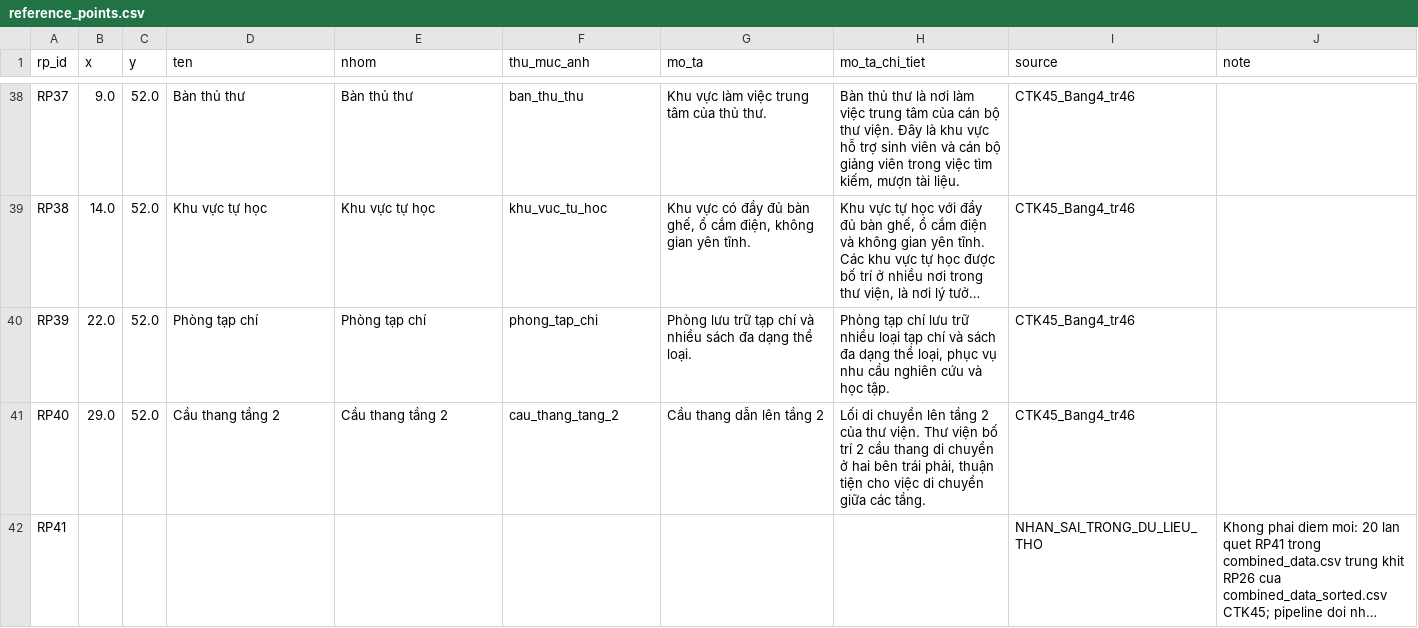
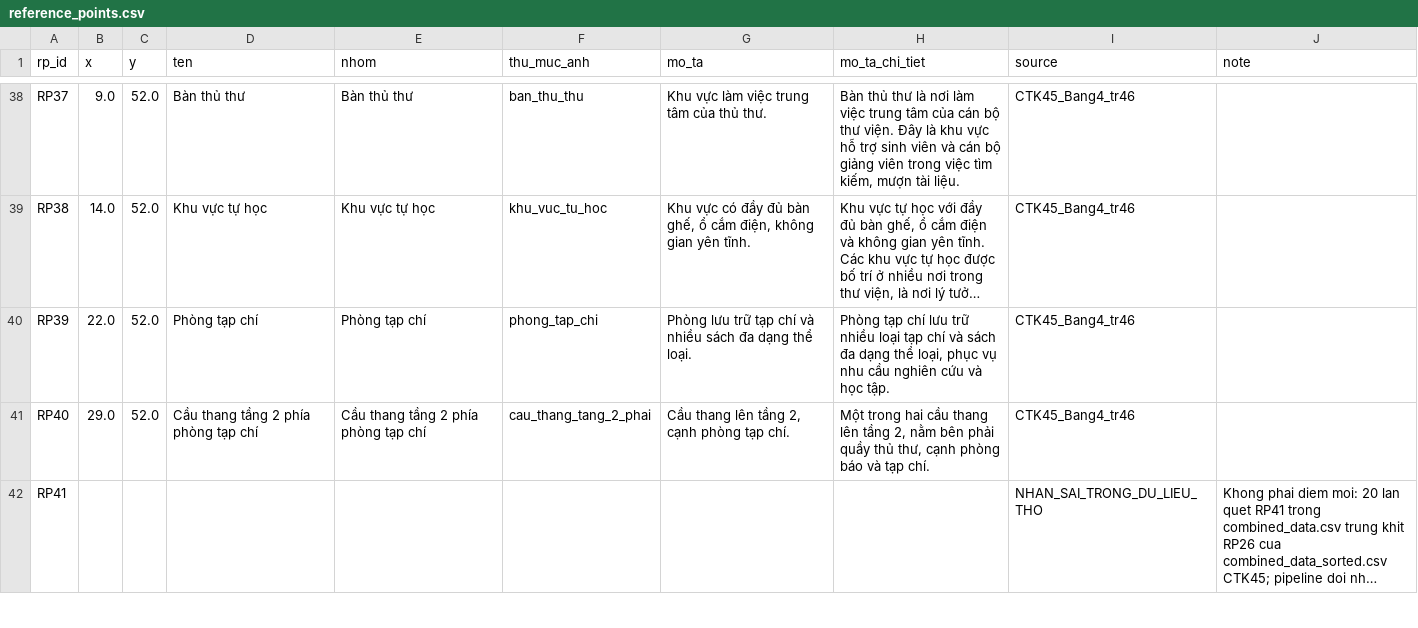
Before and after one commit to DoAnTotNghiep-Indoor/Indoor_Positoning_System-DATN, a CSV file: data/reference/reference_points.csv, drawn as a sheet; only a part is shown, gaps mark what is left out; long unchanged cells end in …; the diff covers the shown part only; the diff names each change by its address in the sheet, - before the commit and + after, or states it on an @@ line.

Commit message:
feat: tách địa điểm theo chỗ có ảnh riêng (cửa chính, lối ra, hai WC, hai cầu thang tầng 2), ảnh ban công; chữ cầu thang in tĩnh trên sơ đồ

```diff
--- a/data/reference/reference_points.csv
+++ b/data/reference/reference_points.csv
-D41 (ten): Cầu thang tầng 2
+D41 (ten): Cầu thang tầng 2 phía phòng tạp chí
-E41 (nhom): Cầu thang tầng 2
+E41 (nhom): Cầu thang tầng 2 phía phòng tạp chí
-F41 (thu_muc_anh): cau_thang_tang_2
+F41 (thu_muc_anh): cau_thang_tang_2_phai
-G41 (mo_ta): Cầu thang dẫn lên tầng 2
+G41 (mo_ta): Cầu thang lên tầng 2, cạnh phòng tạp chí.
-H41 (mo_ta_chi_tiet): Lối di chuyển lên tầng 2 của thư viện. Thư viện bố trí 2 cầu thang di chuyển ở hai bên trái phải, thuận tiện cho việc di chuyển giữa các tầng.
+H41 (mo_ta_chi_tiet): Một trong hai cầu thang lên tầng 2, nằm bên phải quầy thủ thư, cạnh phòng báo và tạp chí.
```
Also changed, not shown: 23 edited cells elsewhere in this file, 31 other files.
